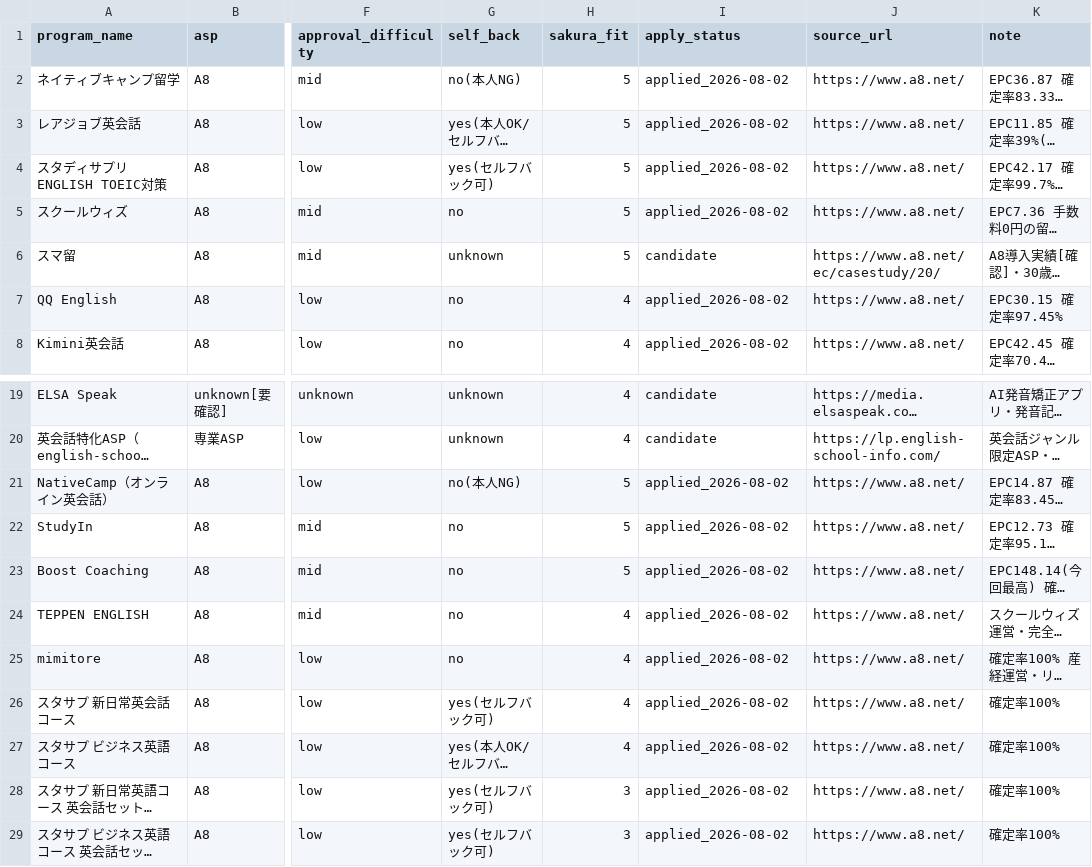
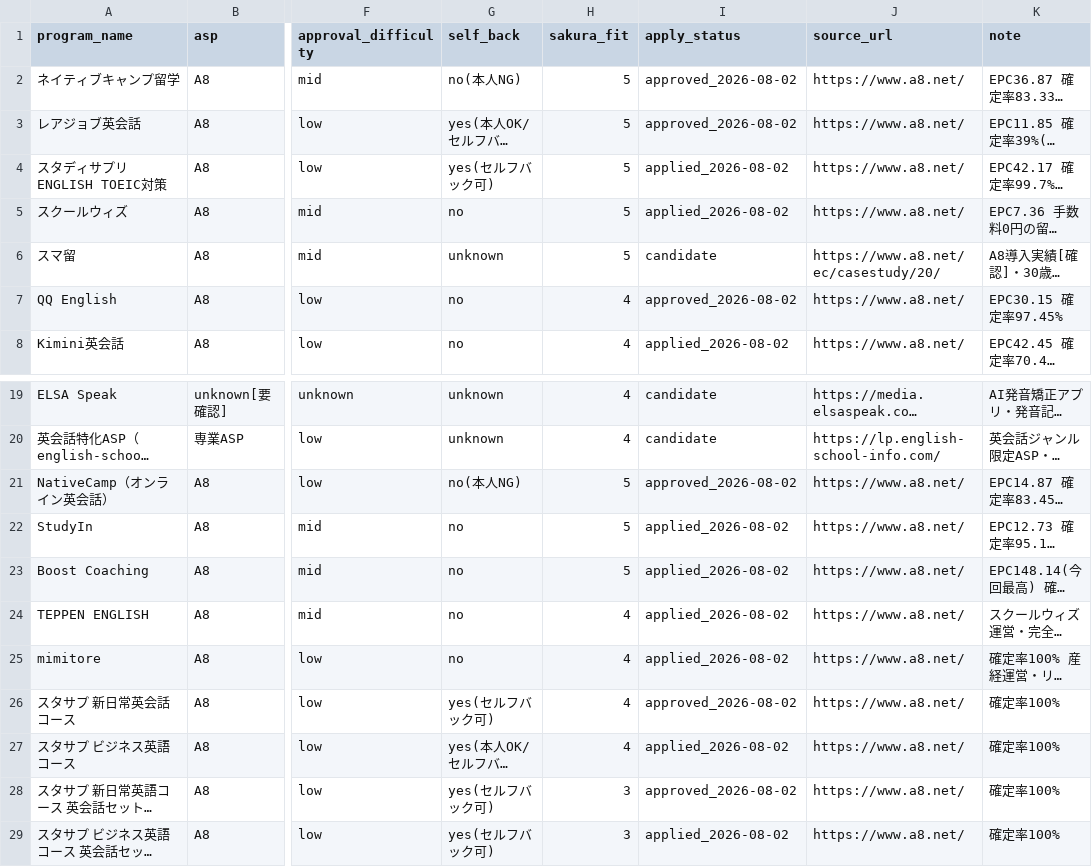
Before and after one commit to rei2342/rei2342.github.io, a CSV file: affiliate-research-engine/playbook/workspace/program_candidates.csv, drawn as a sheet; only a part is shown, gaps mark what is left out; long unchanged cells end in …; the diff names each change by its address in the sheet, - before the commit and + after, or states it on an @@ line.

```diff
--- a/affiliate-research-engine/playbook/workspace/program_candidates.csv
+++ b/affiliate-research-engine/playbook/workspace/program_candidates.csv
-I2:I3 (apply_status): applied_2026-08-02
+I2:I3 (apply_status): approved_2026-08-02
-I7 (apply_status): applied_2026-08-02
+I7 (apply_status): approved_2026-08-02
-I21 (apply_status): applied_2026-08-02
+I21 (apply_status): approved_2026-08-02
-I26 (apply_status): applied_2026-08-02
+I26 (apply_status): approved_2026-08-02
-I28 (apply_status): applied_2026-08-02
+I28 (apply_status): approved_2026-08-02
```
